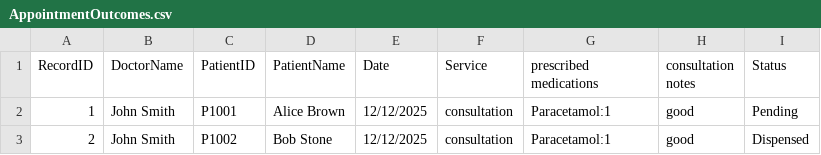
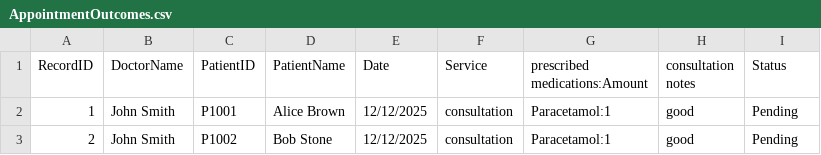
Before and after one commit to nursharlynn/OOP_HMS, a CSV file: HMS/data/AppointmentOutcomes.csv, drawn as a sheet.

Commit message:
Patient, Doctor Pharmacist done

```diff
--- a/HMS/data/AppointmentOutcomes.csv
+++ b/HMS/data/AppointmentOutcomes.csv
@@ -1,3 +1,3 @@
-RecordID,DoctorName,PatientID,PatientName,Date,Service,prescribed medications,consultation notes,Status
+RecordID,DoctorName,PatientID,PatientName,Date,Service,prescribed medications:Amount,consultation notes,Status
 1,John Smith,P1001,Alice Brown,12/12/2025,consultation,Paracetamol:1,good,Pending
-2,John Smith,P1002,Bob Stone,12/12/2025,consultation,Paracetamol:1,good,Dispensed
+2,John Smith,P1002,Bob Stone,12/12/2025,consultation,Paracetamol:1,good,Pending
```
Also changed, not shown: 4 other files.
